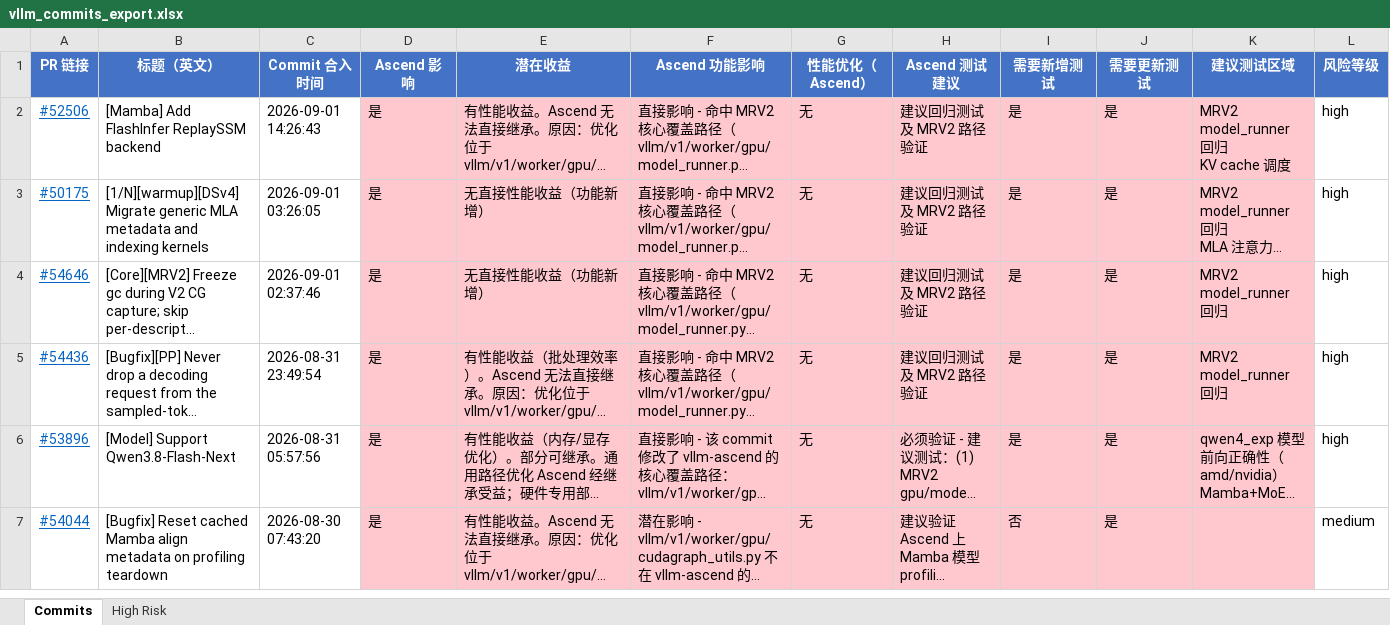
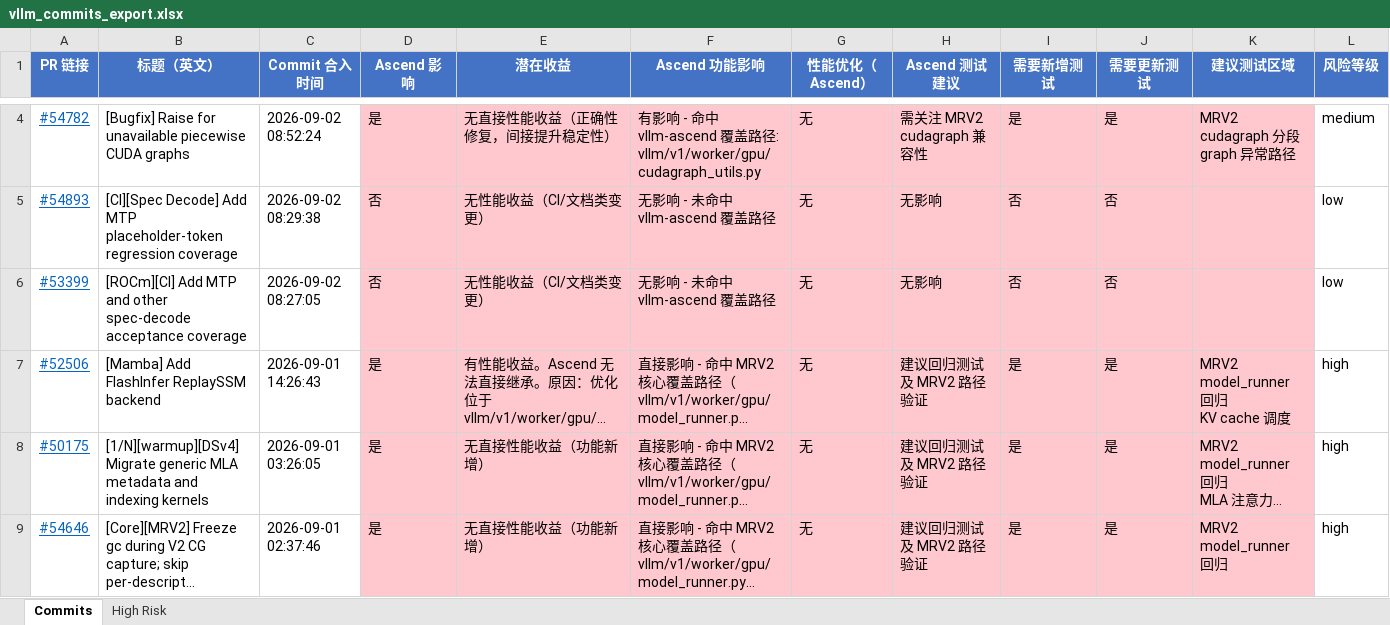
Before and after one commit to SOMEONEUNSEEN/vllm-report, an Excel workbook: vllm_commits_export.xlsx, sheet Commits, drawn as a sheet; only a part is shown, gaps mark what is left out; the shorter side is filled out with more unchanged rows; long unchanged cells end in …; values as stored, in another font and other column widths than the file's, no borders; rows hold the shown columns only; the diff covers the shown part only; the diff names each change by its address in the sheet, - before the commit and + after, or states it on an @@ line.

```diff
--- a/vllm_commits_export.xlsx (sheet Commits)
+++ b/vllm_commits_export.xlsx (sheet Commits)
+row 4: #54782 | [Bugfix] Raise for unavailable piecewise CUDA graphs | 2026-09-02 08:52:24 | 是 | 无直接性能收益（正确性修复，间接提升稳定性） | 有影响 - 命中 vllm-ascend 覆盖路径: vllm/v1/worker/gpu/cudagraph_utils.py | 无 | 需关注 MRV2 cudagraph 兼容性 | 是 | 是 | MRV2 cudagraph 分段 graph 异常路径 | medium
+row 5: #54893 | [CI][Spec Decode] Add MTP placeholder-token regression coverage | 2026-09-02 08:29:38 | 否 | 无性能收益（CI/文档类变更） | 无影响 - 未命中 vllm-ascend 覆盖路径 | 无 | 无影响 | 否 | 否 |  | low
+row 6: #53399 | [ROCm][CI] Add MTP and other spec-decode acceptance coverage | 2026-09-02 08:27:05 | 否 | 无性能收益（CI/文档类变更） | 无影响 - 未命中 vllm-ascend 覆盖路径 | 无 | 无影响 | 否 | 否 |  | low
```
Also changed, not shown: 2 added rows elsewhere in this sheet, 1 other file.
